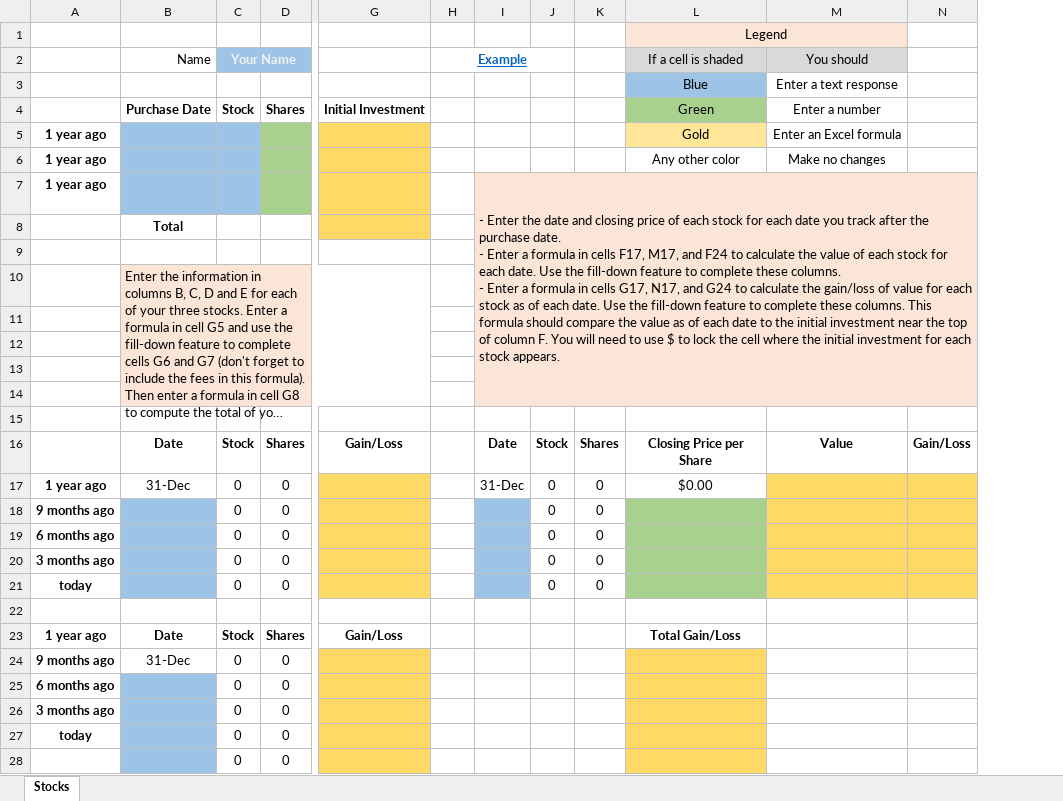
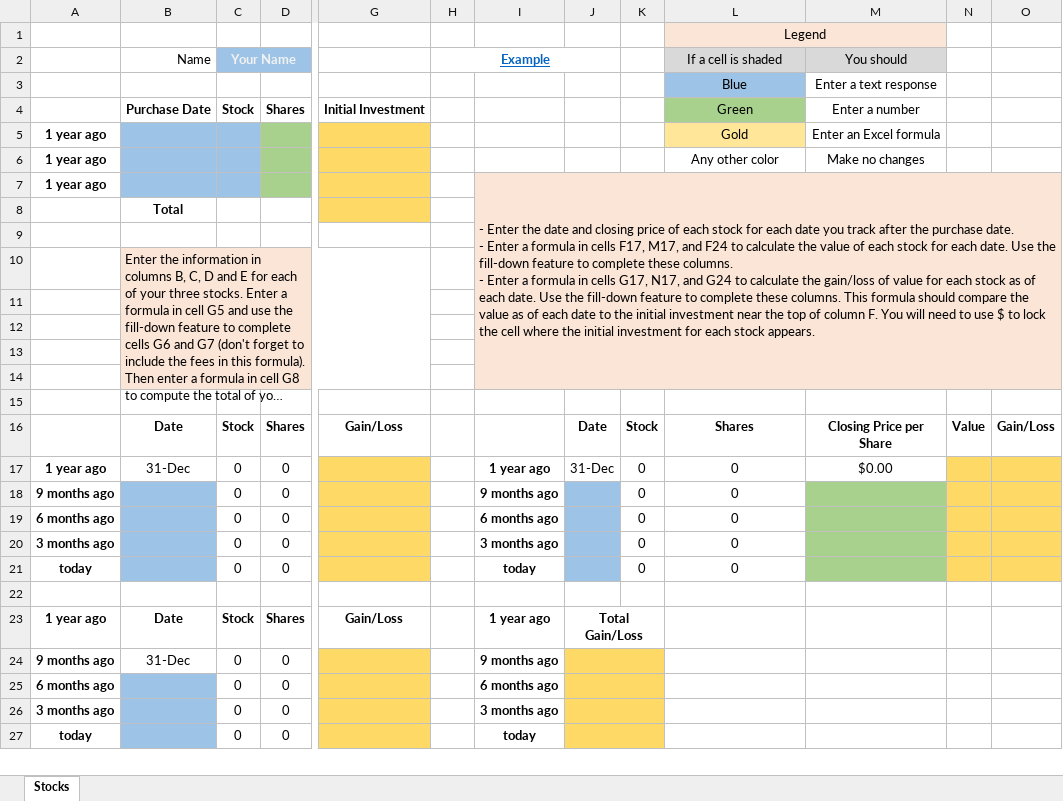
Before and after one commit to ketchers/Teaching, an Excel workbook: 144F20/Topic 7/QR_2-7_Tech_Template.xlsx, sheet Stocks, drawn as a sheet; only a part is shown, gaps mark what is left out; long unchanged cells end in …; values as stored, in another font and other column widths than the file's, no borders; charts and pictures and conditional formats not drawn; removed rows and columns are numbered as before the commit, all else as after; rows hold the shown columns only; ↵ is a line break in a cell; the diff covers the shown part only; the diff names each change by its address in the sheet, - before the commit and + after, or states it on an @@ line.

Commit message:
modified

```diff
--- a/144F20/Topic 7/QR_2-7_Tech_Template.xlsx (sheet Stocks)
+++ b/144F20/Topic 7/QR_2-7_Tech_Template.xlsx (sheet Stocks)
+column I, rows 7-27: - Enter the date and closing price of each stock for each date you track after the purchase date. ↵ - Enter a formula in cells F17, M17, and F24 to calculate the value of each stock for each date. Use the fill-down feature to complete these columns. ↵ - Enter a formula in cells G17, N17, and G24 to calculate the gain/loss of value for each stock as of each date. Use the fill-down feature to complete these columns. This formula should compare the value as of each date to the initial investment near the top of column F. You will need to use $ to lock the cell where the initial investment for each stock appears. |  |  |  |  |  |  |  |  |  | 1 year ago | 9 months ago | 6 months ago | 3 months ago | today |  | 1 year ago | 9 months ago | 6 months ago | 3 months ago | today
-column K, rows 16-21: Shares | 0 | 0 | 0 | 0 | 0
+column N, row 16: Value
-H2:J2 merged
+H2:J2 merged
-J7: - Enter the date and closing price of each stock for each date you track after the purchase date. ↵ - Enter a formula in cells F17, M17, and F24 to calculate the value of each stock for each date. Use the fill-down feature to complete these columns. ↵ - Enter a formula in cells G17, N17, and G24 to calculate the gain/loss of value for each stock as of each date. Use the fill-down feature to complete these columns. This formula should compare the value as of each date to the initial investment near the top of column F. You will need to use $ to lock the cell where the initial investment for each stock appears.
+J7: (empty)
-I7:N14 merged
-L16 (If a cell is shaded): Closing Price per Share
+L16 (If a cell is shaded): Shares
-M16 (You should): Value
+M16 (You should): Closing Price per Share
-L17 (If a cell is shaded): $0.00
+L17 (If a cell is shaded): 0
-M17 (You should): (empty)
+M17 (You should): $0.00
-M17 fill: #FFD966
+M17 fill: none
-L18:L21 (If a cell is shaded): (empty)
+L18:L21 (If a cell is shaded): 0
-L18:L21 fill: #A9D18E
+L18:L21 fill: none
-M18:M21 fill: #FFD966
+M18:M21 fill: #A9D18E
-J23: (empty)
+J23: Total Gain/Loss
+J23:K23 merged
-L23 (If a cell is shaded): Total Gain/Loss
+L23 (If a cell is shaded): (empty)
-J24:K27 fill: none
+J24:K27 fill: #FFD966
+J24:K24 merged
-L24:L27 fill: #FFD966
+L24:L27 fill: none
+J25:K25 merged
+J26:K26 merged
+J27:K27 merged
-row 28:  |  | 0 | 0
```
Also changed, not shown: 1 added row and 1 removed row elsewhere in this sheet.
